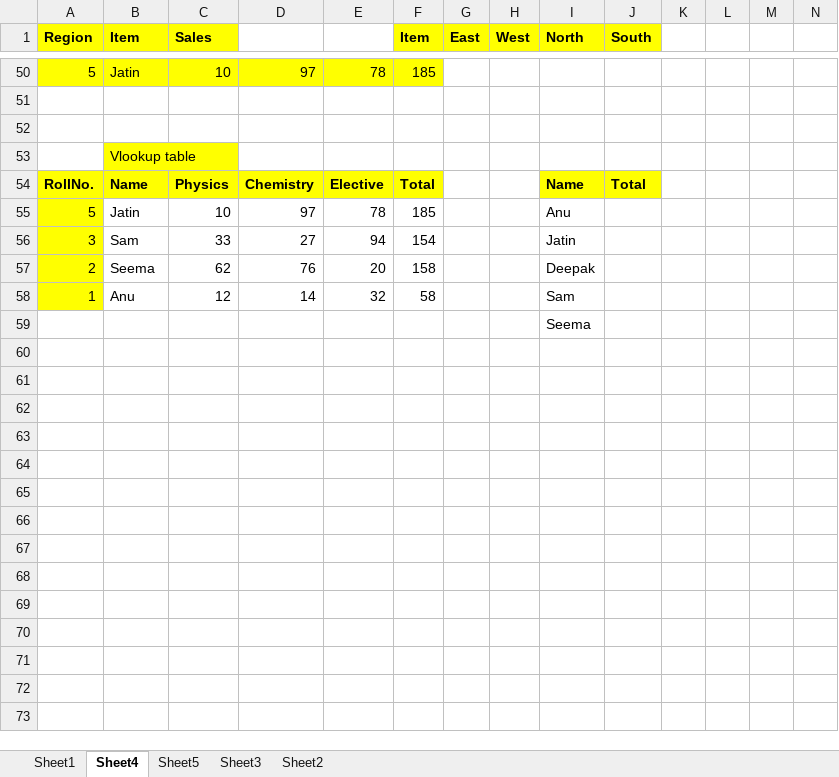
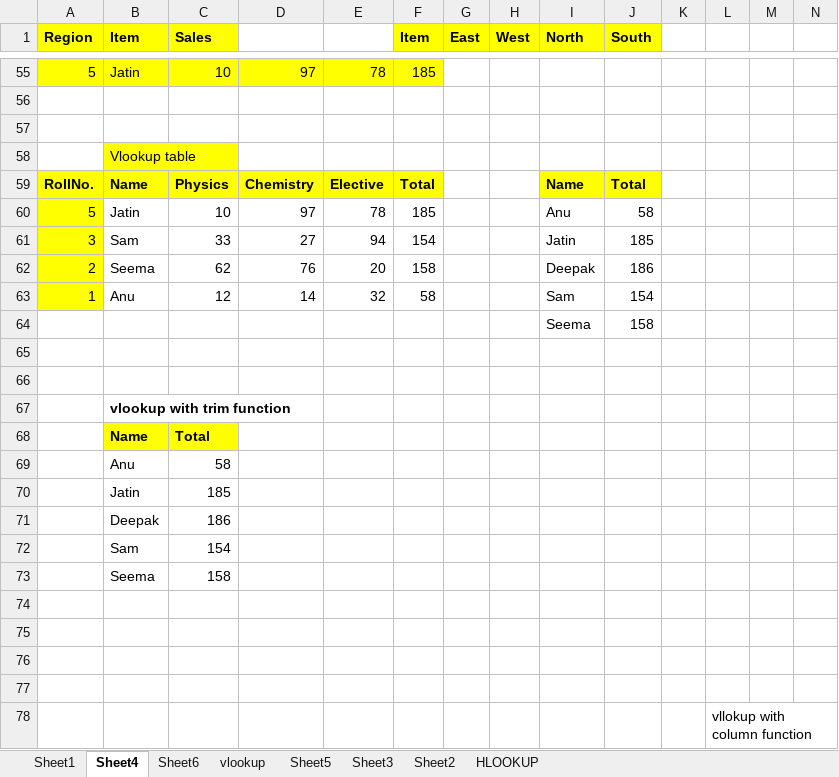
Before and after one commit to sahil-Rathore10/Excel-Practice, an Excel workbook: divya-mam-excel.xlsx, sheet Sheet4, drawn as a sheet; only a part is shown, gaps mark what is left out; values as stored, in another font and other column widths than the file's, no borders; addresses are those after the commit; rows hold the shown columns only; the diff covers the shown part only; the diff names each change by its address in the sheet, - before the commit and + after, or states it on an @@ line.

Commit message:
Add files via upload

```diff
--- a/divya-mam-excel.xlsx (sheet Sheet4)
+++ b/divya-mam-excel.xlsx (sheet Sheet4)
+sheet tab: Sheet6
+sheet tab: vlookup
+sheet tab: HLOOKUP
-J60 (South): (empty)
+J60 (South): 58
-J61 (South): (empty)
+J61 (South): 185
-J62 (South): (empty)
+J62 (South): 186
-J63 (South): (empty)
+J63 (South): 154
+row 64:  |  |  |  |  |  |  |  | Seema | 158
-I65 (North): Seema
+I65 (North): (empty)
+row 66: (empty)
+row 67:  | vlookup with trim function
+row 68:  | Name | Total
+row 69:  | Anu | 58
+row 70:  | Jatin | 185
+row 71:  | Deepak | 186
+row 72:  | Sam | 154
+row 73:  | Seema | 158
+row 74: (empty)
+row 75: (empty)
+row 76: (empty)
+row 77: (empty)
+row 78:  |  |  |  |  |  |  |  |  |  |  | vllokup with column function
```
Also changed, not shown: 93 added rows and cell formats elsewhere in this sheet, formulas that keep their value.
